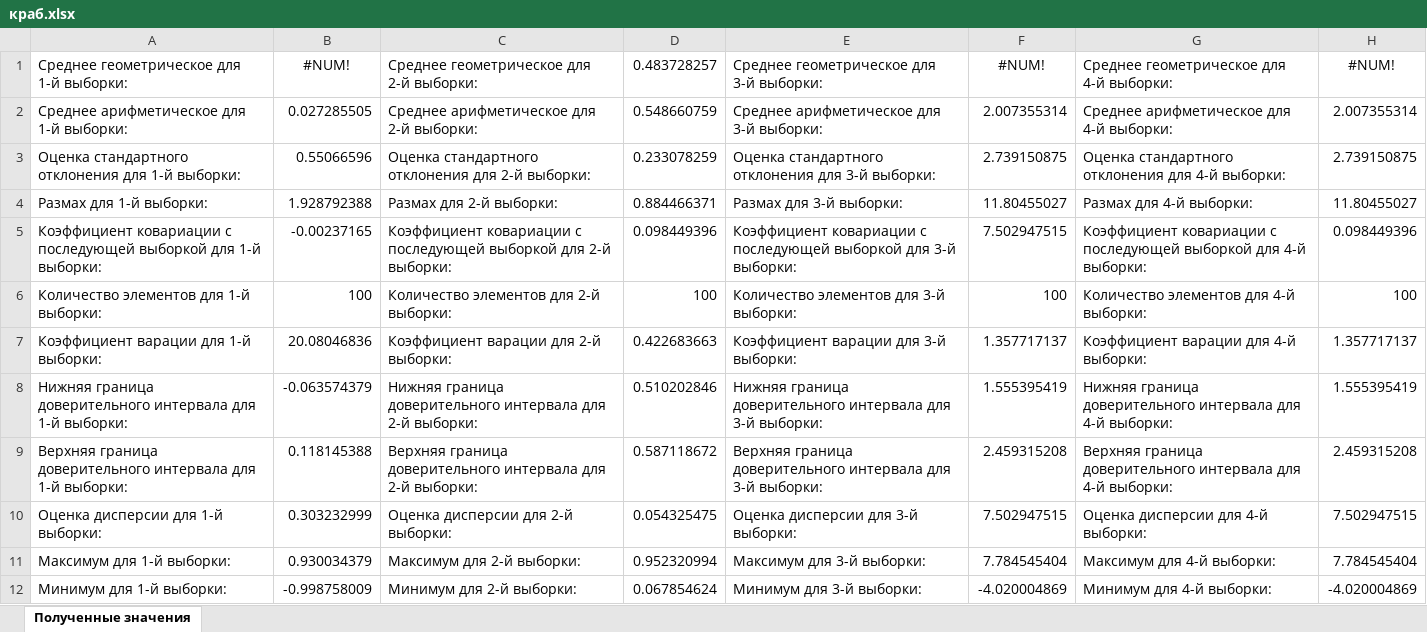
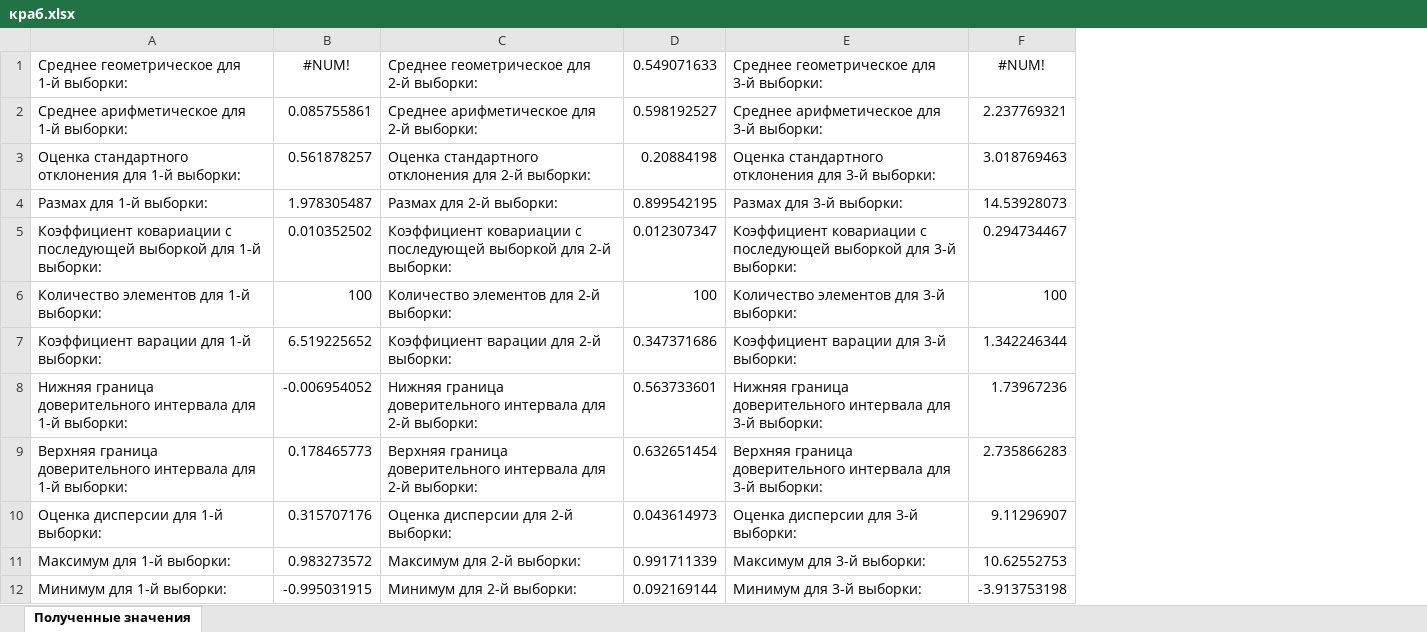
Before and after one commit to semyonov1511/lab2, an Excel workbook: lab2/краб.xlsx, sheet Полученные значения, drawn as a sheet; values as stored, in another font and other column widths than the file's, no borders; removed rows and columns are numbered as before the commit, all else as after; the diff names each change by its address in the sheet, - before the commit and + after, or states it on an @@ line.

Commit message:
List chooser by index

```diff
--- a/lab2/краб.xlsx (sheet Полученные значения)
+++ b/lab2/краб.xlsx (sheet Полученные значения)
-column B (#NUM!), rows 2-12: 0.027285505 | 0.55066596 | 1.928792388 | -0.00237165 | 100 | 20.08046836 | -0.063574379 | 0.118145388 | 0.303232999 | 0.930034379 | -0.998758009
+column B (#NUM!), rows 2-12: 0.085755861 | 0.561878257 | 1.978305487 | 0.010352502 | 100 | 6.519225652 | -0.006954052 | 0.178465773 | 0.315707176 | 0.983273572 | -0.995031915
-column D (0.483728257), rows 2-12: 0.548660759 | 0.233078259 | 0.884466371 | 0.098449396 | 100 | 0.422683663 | 0.510202846 | 0.587118672 | 0.054325475 | 0.952320994 | 0.067854624
+column D (0.549071633), rows 2-12: 0.598192527 | 0.20884198 | 0.899542195 | 0.012307347 | 100 | 0.347371686 | 0.563733601 | 0.632651454 | 0.043614973 | 0.991711339 | 0.092169144
-column F (#NUM!), rows 2-12: 2.007355314 | 2.739150875 | 11.80455027 | 7.502947515 | 100 | 1.357717137 | 1.555395419 | 2.459315208 | 7.502947515 | 7.784545404 | -4.020004869
-column G, rows 1-12: Среднее геометрическое для 4-й выборки: | Среднее арифметическое для 4-й выборки: | Оценка стандартного отклонения для 4-й выборки: | Размах для 4-й выборки: | Коэффициент ковариации с последующей выборкой для 4-й выборки: | Количество элементов для 4-й выборки: | Коэффициент варации для 4-й выборки: | Нижняя граница доверительного интервала для 4-й выборки: | Верхняя граница доверительного интервала для 4-й выборки: | Оценка дисперсии для 4-й выборки: | Максимум для 4-й выборки: | Минимум для 4-й выборки:
-column H (#NUM!), rows 2-12: 2.007355314 | 2.739150875 | 11.80455027 | 0.098449396 | 100 | 1.357717137 | 1.555395419 | 2.459315208 | 7.502947515 | 7.784545404 | -4.020004869
+column F (#NUM!), rows 2-12: 2.237769321 | 3.018769463 | 14.53928073 | 0.294734467 | 100 | 1.342246344 | 1.73967236 | 2.735866283 | 9.11296907 | 10.62552753 | -3.913753198
```
Also changed, not shown: 6 other files.
